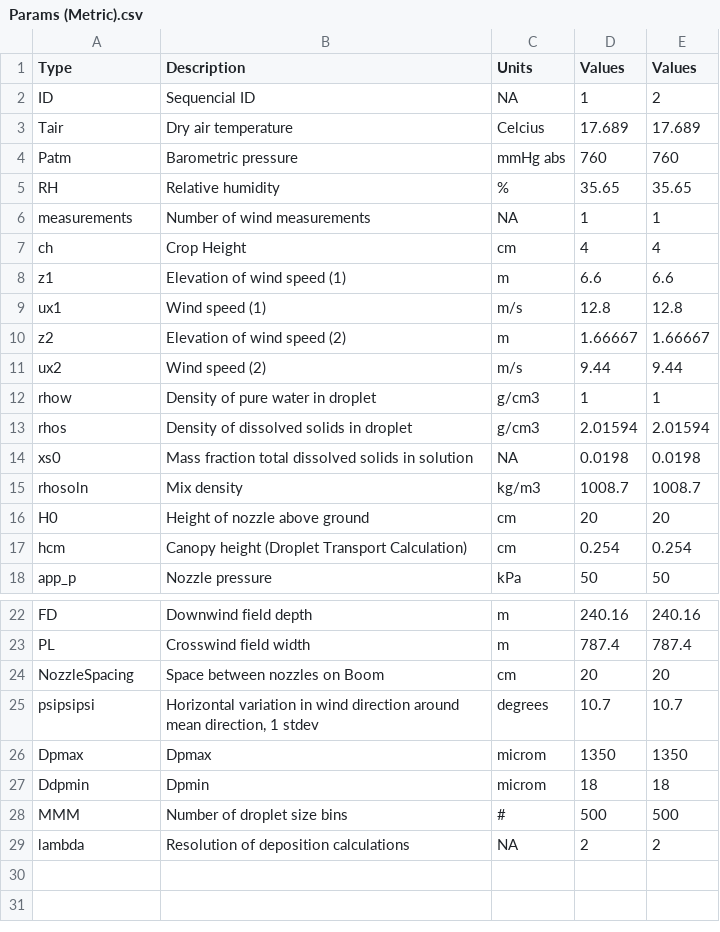
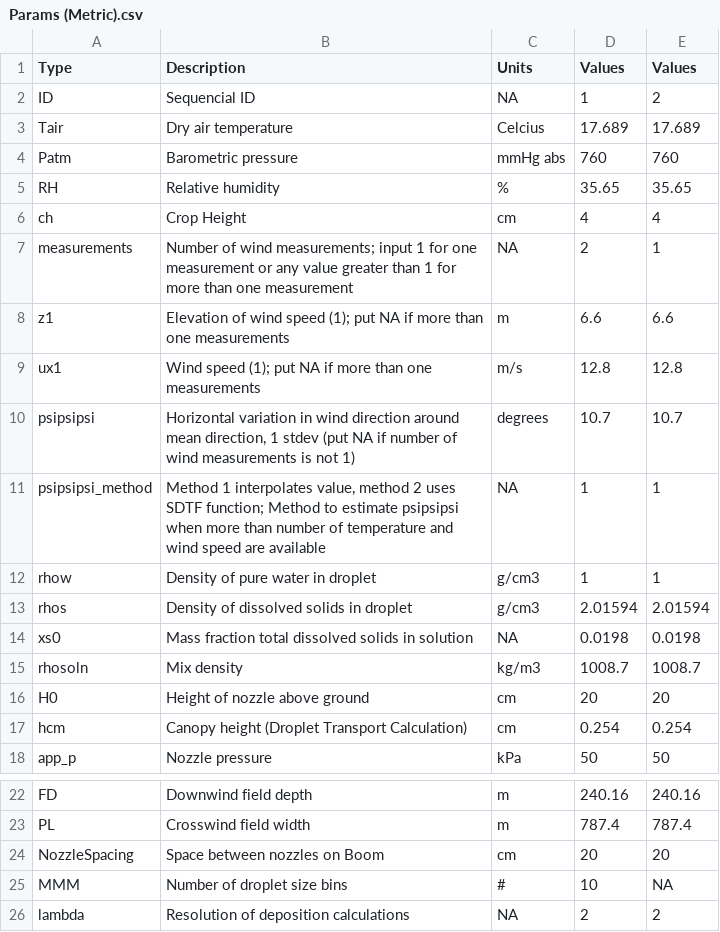
Before and after one commit to SprayDriftModels/CDM, a CSV file: Casanova/sample_data/Params (Metric).csv, drawn as a sheet; only a part is shown, gaps mark what is left out.

Commit message:
Multiple edits: Multiple small edits for the DSD treatment, the bin treatment in depositions (MMM). New changes in wind profile and temperature/turbulence calculations. New input .csv files

```diff
--- a/Casanova/sample_data/Params (Metric).csv
+++ b/Casanova/sample_data/Params (Metric).csv
@@ -5,8 +5,8 @@ Patm,Barometric pressure,mmHg abs,760,760
 RH,Relative humidity,%,35.65,35.65
-measurements,Number of wind measurements,NA,1,1
 ch,Crop Height,cm,4,4
-z1,Elevation of wind speed (1),m,6.6,6.6
-ux1,Wind speed (1),m/s,12.8,12.8
-z2,Elevation of wind speed (2),m,1.66667,1.66667
-ux2,Wind speed (2),m/s,9.44,9.44
+measurements,Number of wind measurements; input 1 for one measurement or any value greater than 1 for more than one measurement,NA,2,1
+z1,Elevation of wind speed (1); put NA if more than one measurements,m,6.6,6.6
+ux1,Wind speed (1); put NA if more than one measurements,m/s,12.8,12.8
+psipsipsi,"Horizontal variation in wind direction around mean direction, 1 stdev (put NA if number of wind measurements is not 1)",degrees,10.7,10.7
+psipsipsi_method,"Method 1 interpolates value, method 2 uses SDTF function; Method to estimate psipsipsi when more than number of temperature and wind speed are available",NA,1,1
 rhow,Density of pure water in droplet,g/cm3,1,1
@@ -24,6 +24,3 @@ PL,Crosswind field width,m,787.4,787.4
 NozzleSpacing,Space between nozzles on Boom,cm,20,20
-psipsipsi,"Horizontal variation in wind direction around mean direction, 1 stdev",degrees,10.7,10.7
-Dpmax,Dpmax,microm,1350,1350
-Ddpmin,Dpmin,microm,18,18
-MMM,Number of droplet size bins,#,500,500
+MMM,Number of droplet size bins,#,10,NA
 lambda,Resolution of deposition calculations,NA,2,2
```
Also changed, not shown: Casanova/sample_data/DSD.csv, Casanova/sample_data/Params (English).csv, 15 other files.
